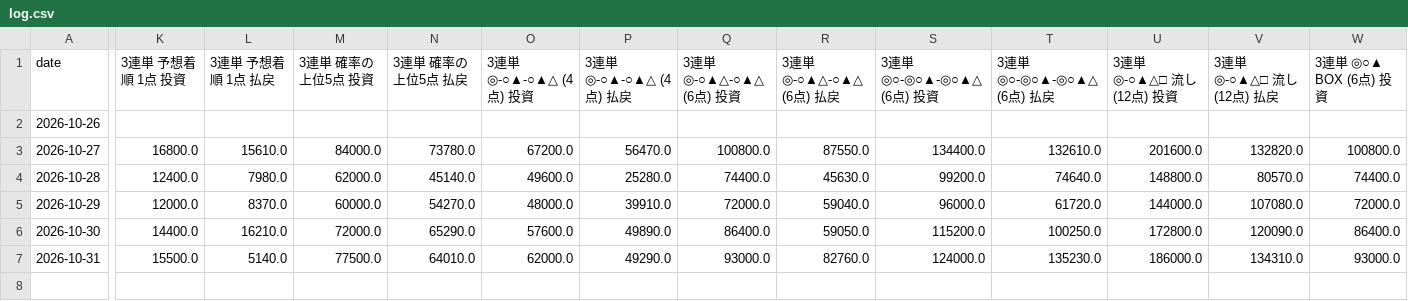
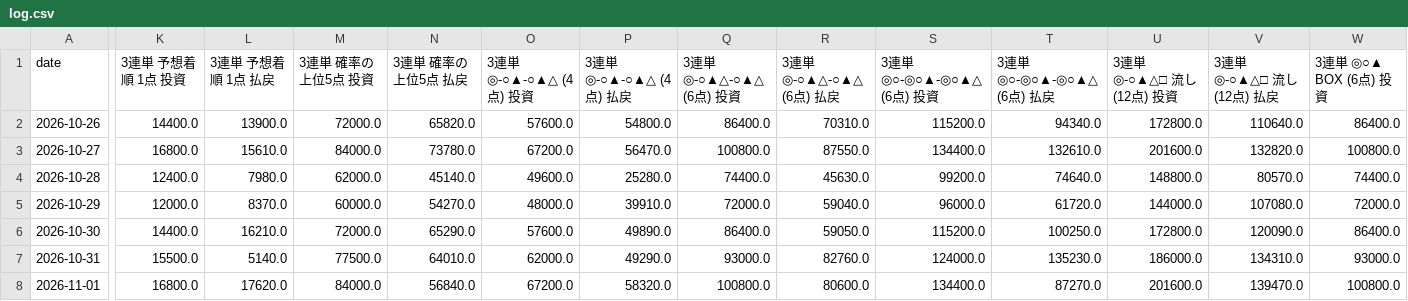
Before and after one commit to lindwurm310/boat-race-db, a CSV file: history/log.csv, drawn as a sheet; only a part is shown, gaps mark what is left out; rows hold the shown columns only; the diff covers the shown part only; the diff names each change by its address in the sheet, - before the commit and + after, or states it on an @@ line.

```diff
--- a/history/log.csv
+++ b/history/log.csv
-K2 (3連単 予想着順 1点 投資): (empty)
+K2 (3連単 予想着順 1点 投資): 14400.0
-L2 (3連単 予想着順 1点 払戻): (empty)
+L2 (3連単 予想着順 1点 払戻): 13900.0
-M2 (3連単 確率の上位5点 投資): (empty)
+M2 (3連単 確率の上位5点 投資): 72000.0
-N2 (3連単 確率の上位5点 払戻): (empty)
+N2 (3連単 確率の上位5点 払戻): 65820.0
-O2 (3連単 ◎-○▲-○▲△ (4点) 投資): (empty)
+O2 (3連単 ◎-○▲-○▲△ (4点) 投資): 57600.0
-P2 (3連単 ◎-○▲-○▲△ (4点) 払戻): (empty)
+P2 (3連単 ◎-○▲-○▲△ (4点) 払戻): 54800.0
-Q2 (3連単 ◎-○▲△-○▲△ (6点) 投資): (empty)
+Q2 (3連単 ◎-○▲△-○▲△ (6点) 投資): 86400.0
-R2 (3連単 ◎-○▲△-○▲△ (6点) 払戻): (empty)
+R2 (3連単 ◎-○▲△-○▲△ (6点) 払戻): 70310.0
-S2 (3連単 ◎○-◎○▲-◎○▲△ (6点) 投資): (empty)
+S2 (3連単 ◎○-◎○▲-◎○▲△ (6点) 投資): 115200.0
-T2 (3連単 ◎○-◎○▲-◎○▲△ (6点) 払戻): (empty)
+T2 (3連単 ◎○-◎○▲-◎○▲△ (6点) 払戻): 94340.0
-U2 (3連単 ◎-○▲△□ 流し (12点) 投資): (empty)
+U2 (3連単 ◎-○▲△□ 流し (12点) 投資): 172800.0
-V2 (3連単 ◎-○▲△□ 流し (12点) 払戻): (empty)
+V2 (3連単 ◎-○▲△□ 流し (12点) 払戻): 110640.0
-W2 (3連単 ◎○▲ BOX (6点) 投資): (empty)
+W2 (3連単 ◎○▲ BOX (6点) 投資): 86400.0
+row 8: 2026-11-01 | 16800.0 | 17620.0 | 84000.0 | 56840.0 | 67200.0 | 58320.0 | 100800.0 | 80600.0 | 134400.0 | 87270.0 | 201600.0 | 139470.0 | 100800.0
```
Also changed, not shown: 15 edited cells elsewhere in this file, history/20261026_check.csv, history/20261027_check.csv, 18 other files.
